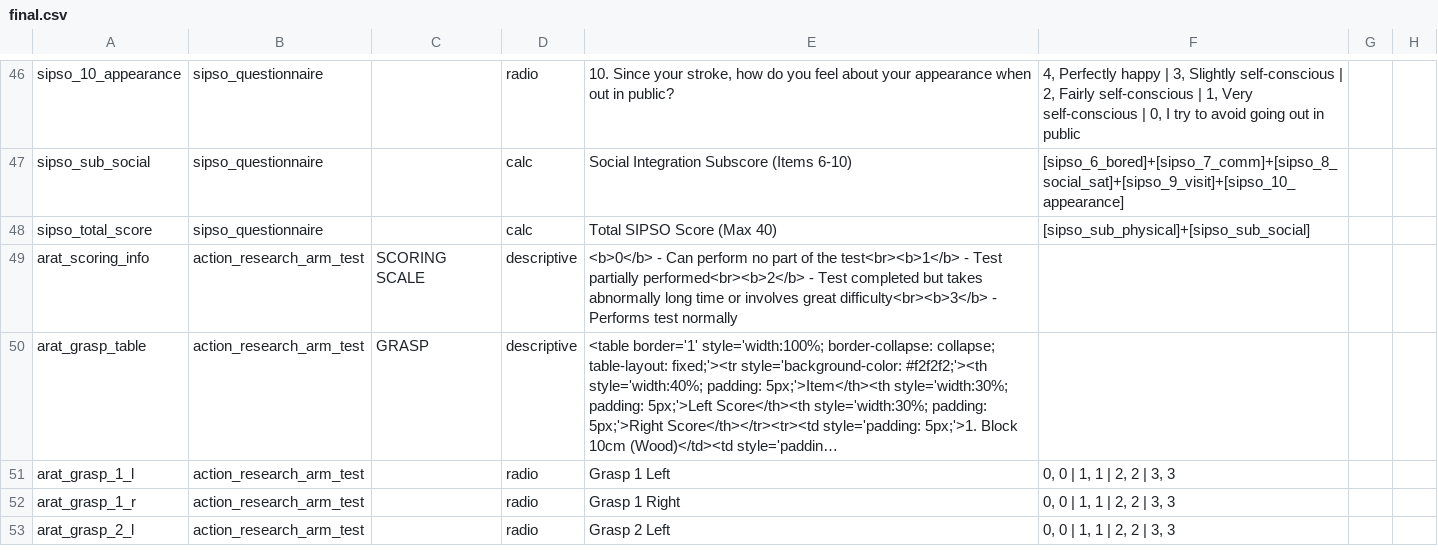
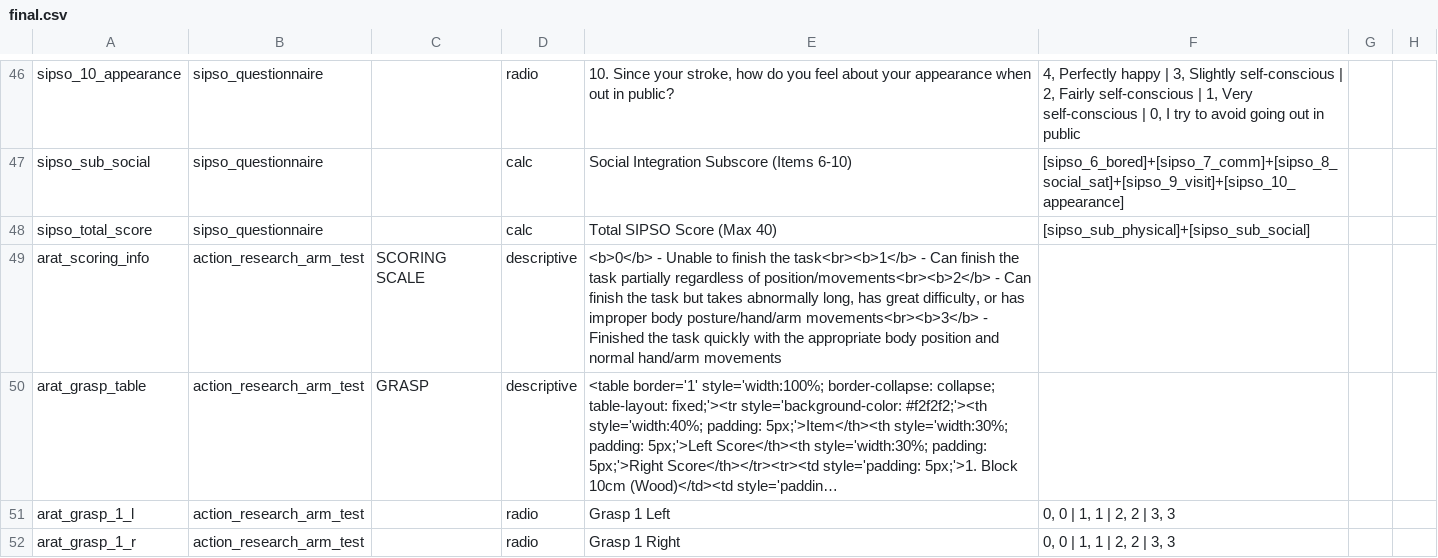
Before and after one commit to SujithChristopher/homerpdf, a CSV file: redcap/final/final.csv, drawn as a sheet; only a part is shown, gaps mark what is left out; the shorter side is filled out with more unchanged rows; long unchanged cells end in …; the diff names each change by its address in the sheet, - before the commit and + after, or states it on an @@ line.

```diff
--- a/redcap/final/final.csv
+++ b/redcap/final/final.csv
-E49: <b>0</b> - Can perform no part of the test<br><b>1</b> - Test partially performed<br><b>2</b> - Test completed but takes abnormally long time or involves great difficulty<br><b>3</b> - Performs test normally
+E49: <b>0</b> - Unable to finish the task<br><b>1</b> - Can finish the task partially regardless of position/movements<br><b>2</b> - Can finish the task but takes abnormally long, has great difficulty, or has improper body posture/hand/arm movements<br><b>3</b> - Finished the task quickly with the appropriate body position and normal hand/arm movements
```
Also changed, not shown: redcap/arat.csv.
